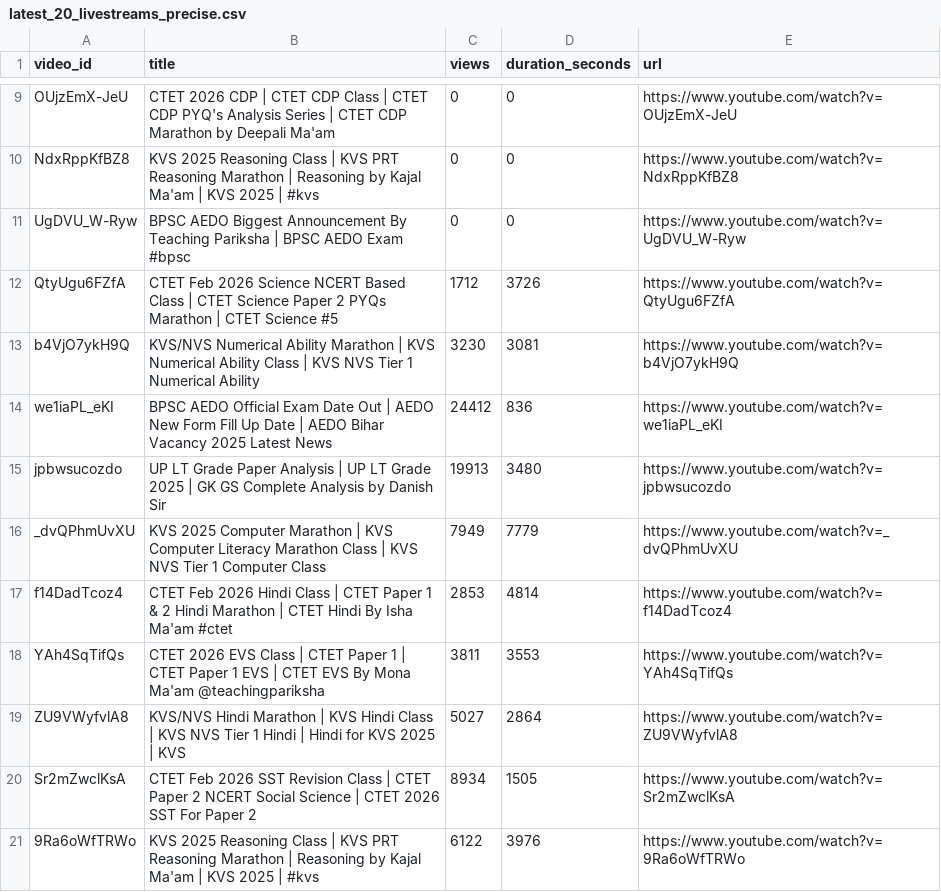
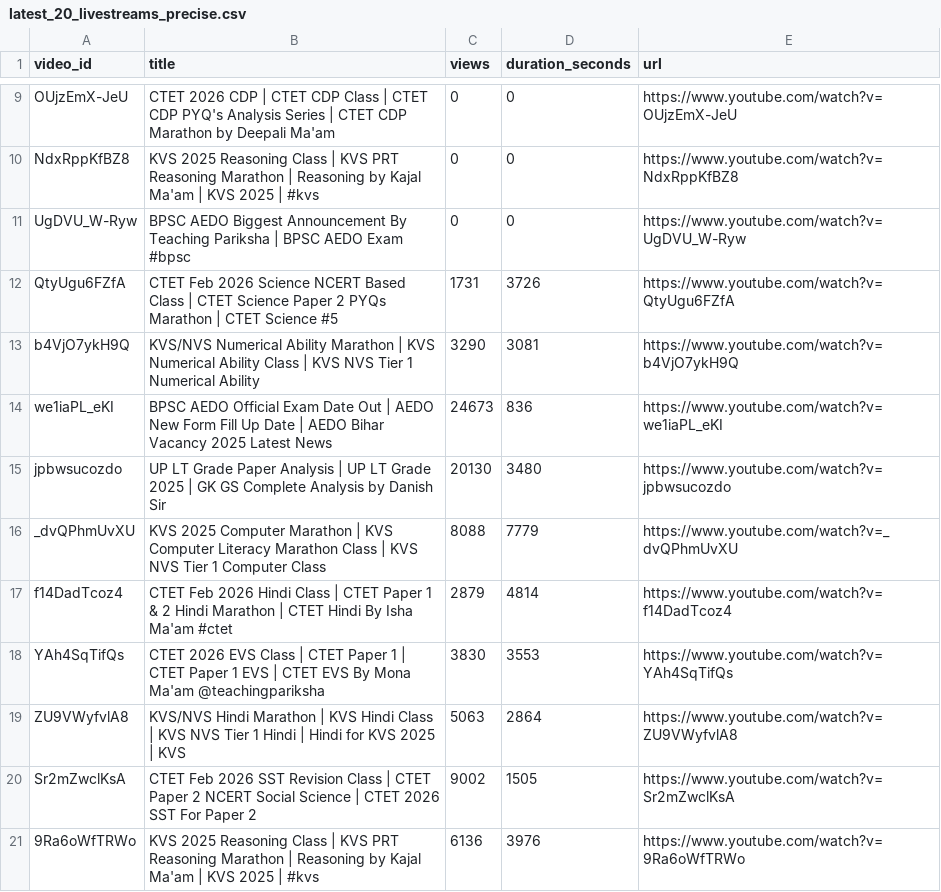
Before and after one commit to khalid-ans/youtube-livestream-data, a CSV file: data/latest_20_livestreams_precise.csv, drawn as a sheet; only a part is shown, gaps mark what is left out; the diff names each change by its address in the sheet, - before the commit and + after, or states it on an @@ line.

```diff
--- a/data/latest_20_livestreams_precise.csv
+++ b/data/latest_20_livestreams_precise.csv
-C12 (views): 1712
+C12 (views): 1731
-C13 (views): 3230
+C13 (views): 3290
-C14 (views): 24412
+C14 (views): 24673
-C15 (views): 19913
+C15 (views): 20130
-C16 (views): 7949
+C16 (views): 8088
-C17 (views): 2853
+C17 (views): 2879
-C18 (views): 3811
+C18 (views): 3830
-C19 (views): 5027
+C19 (views): 5063
-C20 (views): 8934
+C20 (views): 9002
-C21 (views): 6122
+C21 (views): 6136
```
